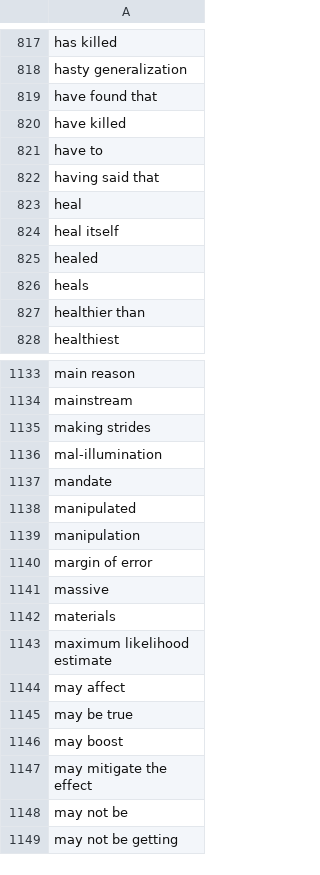
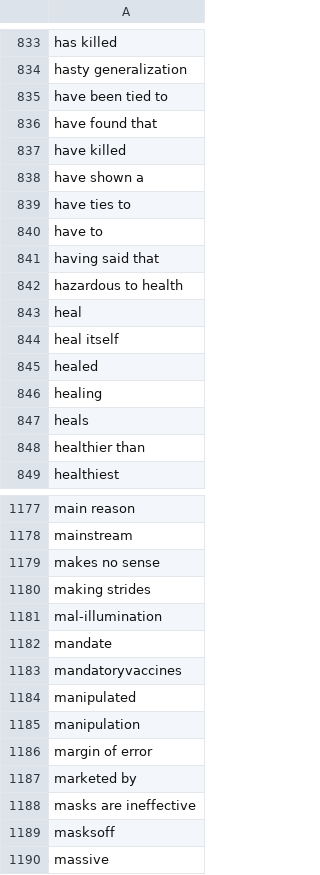
Before and after one commit to fusionprogguy/twitter_health_disinfo, a CSV file: claim_keywords.csv, drawn as a sheet; only a part is shown, gaps mark what is left out; the shorter side is filled out with more unchanged rows; the diff covers the shown part only.

```diff
--- a/claim_keywords.csv
+++ b/claim_keywords.csv
@@ -818,6 +834,10 @@ has killed
 hasty generalization
+have been tied to
 have found that
 have killed
+have shown a
+have ties to
 have to
 having said that
+hazardous to health
 heal
@@ -825,2 +845,3 @@ heal itself
 healed
+healing
 heals
@@ -1134,2 +1178,3 @@ main reason
 mainstream
+makes no sense
 making strides
@@ -1137,2 +1182,3 @@ mal-illumination
 mandate
+mandatoryvaccines
 manipulated
@@ -1140,2 +1186,5 @@ manipulation
 margin of error
+marketed by
+masks are ineffective
+masksoff
 massive
```
Also changed, not shown: 142 added rows, 38 removed rows and 2 edited cells elsewhere in this file, medical_keywords.csv, nutrition_keywords.csv, 1 other file.
